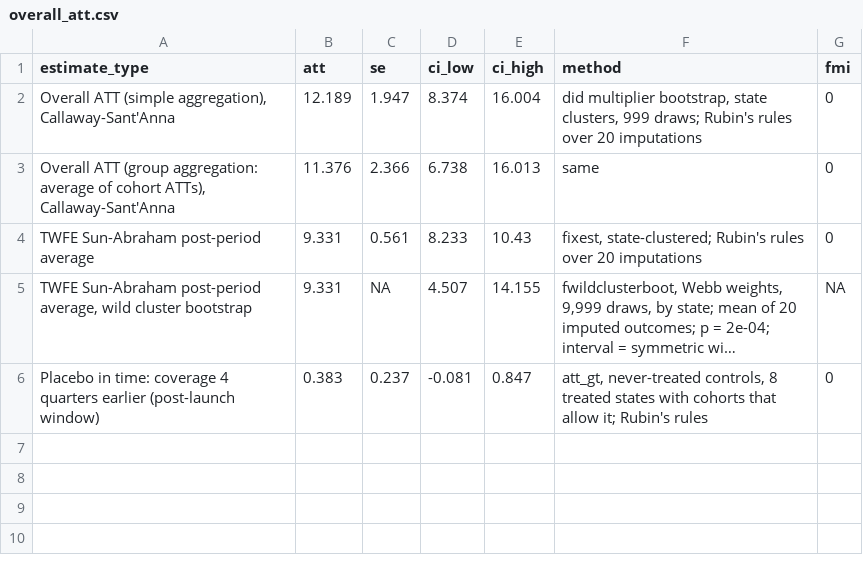
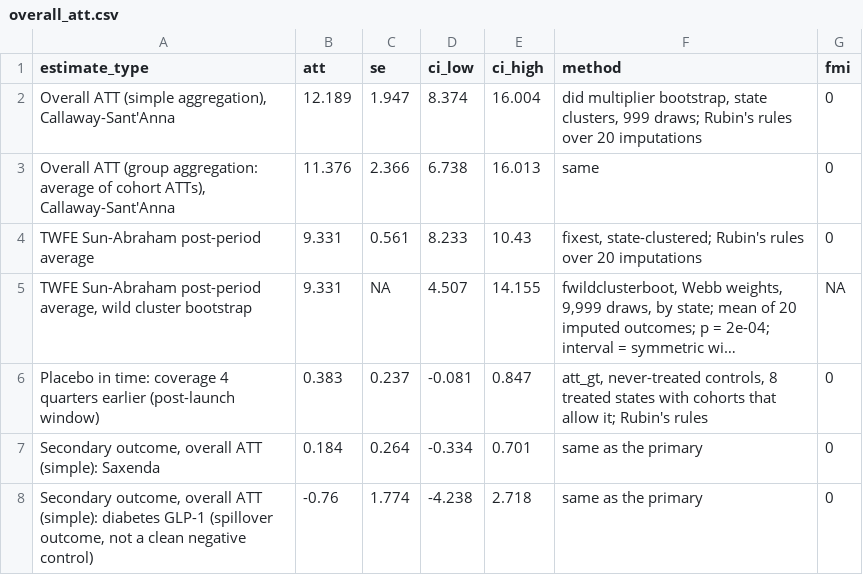
Before and after one commit to erickyegon/incretin-access-value, a CSV file: analysis/outputs/tables/overall_att.csv, drawn as a sheet; long unchanged cells end in ….

```diff
--- a/analysis/outputs/tables/overall_att.csv
+++ b/analysis/outputs/tables/overall_att.csv
@@ -6 +6,3 @@ TWFE Sun-Abraham post-period average,9.331,0.561,8.233,10.43,"fixest, state-clus
 Placebo in time: coverage 4 quarters earlier (post-launch window),0.383,0.237,-0.081,0.847,"att_gt, never-treated controls, 8 treated states with cohorts that allow it; Rubin's rules",0
+"Secondary outcome, overall ATT (simple): Saxenda",0.184,0.264,-0.334,0.701,same as the primary,0
+"Secondary outcome, overall ATT (simple): diabetes GLP-1 (spillover outcome, not a clean negative control)",-0.76,1.774,-4.238,2.718,same as the primary,0
```
Also changed, not shown: analysis/outputs/tables/event_study_secondary_outcomes.csv, analysis/outputs/tables/specification_table.csv, 23 other files.
